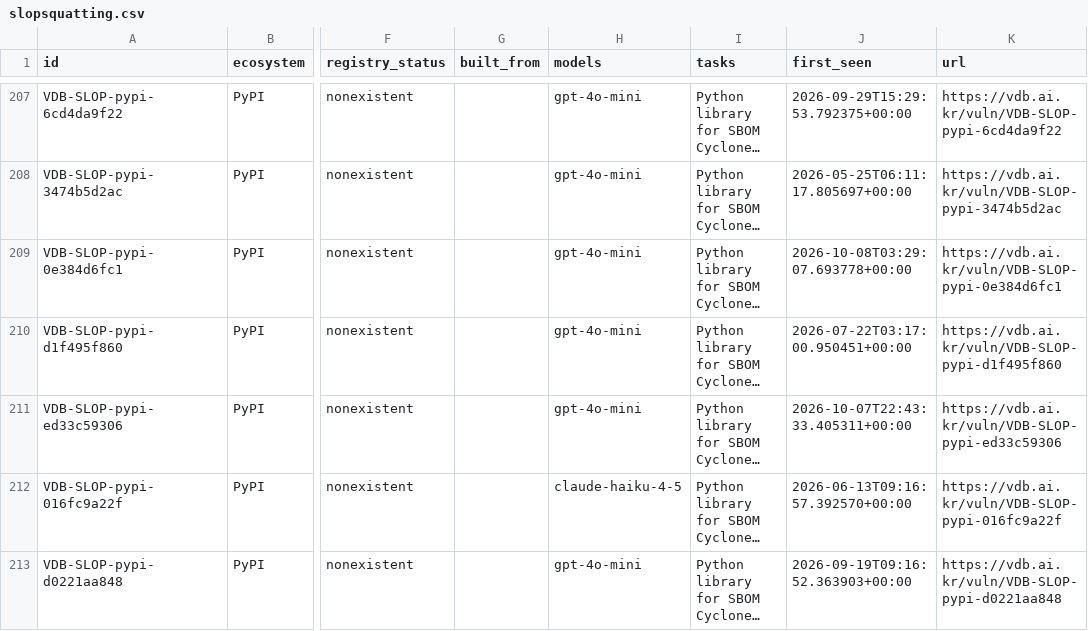
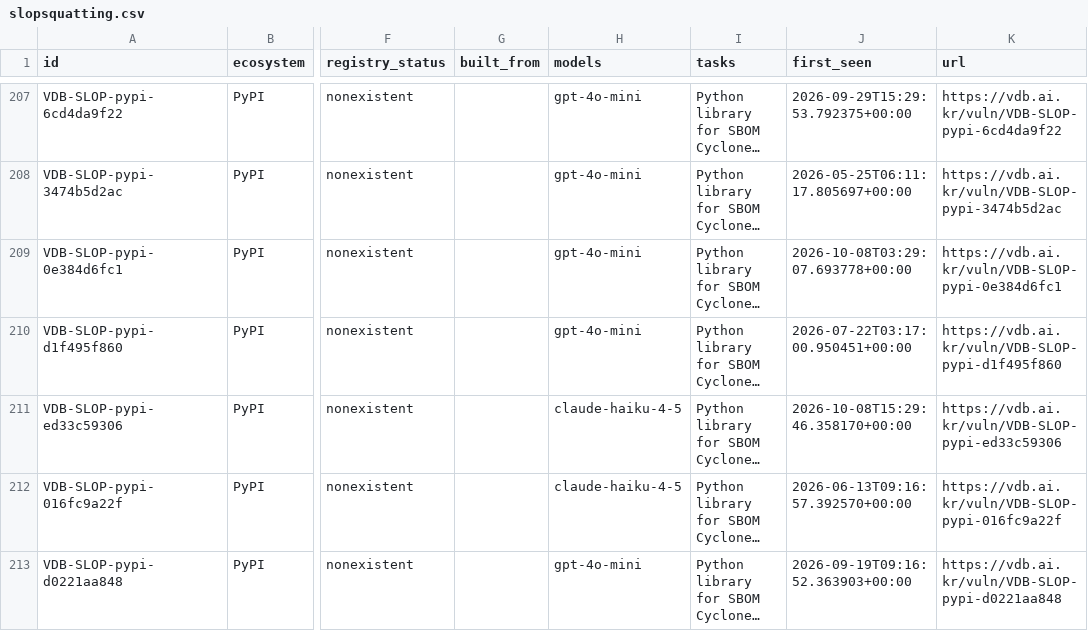
Before and after one commit to 0pstech/slopsquatting-dataset, a CSV file: slopsquatting.csv, drawn as a sheet; only a part is shown, gaps mark what is left out; long unchanged cells end in …; the diff covers the shown part only; the diff names each change by its address in the sheet, - before the commit and + after, or states it on an @@ line.

Commit message:
data: 1960 names as of 2026-10-08

```diff
--- a/slopsquatting.csv
+++ b/slopsquatting.csv
-H211 (models): gpt-4o-mini
+H211 (models): claude-haiku-4-5
-J211 (first_seen): 2026-10-07T22:43:33.405311+00:00
+J211 (first_seen): 2026-10-08T15:29:46.358170+00:00
```
Also changed, not shown: 1 added row and 33 edited cells elsewhere in this file, 3 other files.
